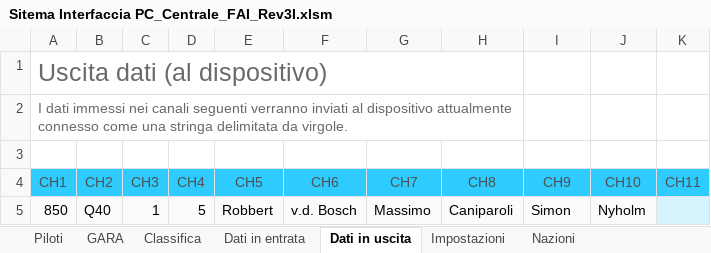
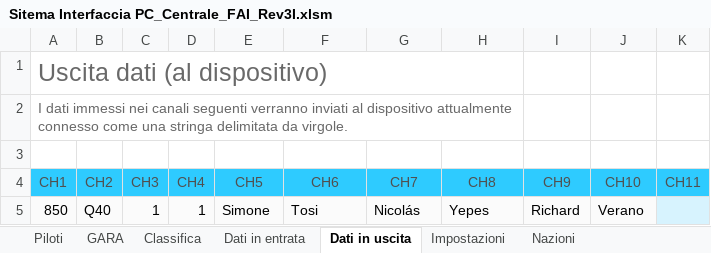
Before and after one commit to giachy96/Sistema_Pylon, an Excel workbook: Interfaccia Gara PC/Stravolgo l_interfaccia per la fai_/Sistema_Interfaccia x FAI 03_04_2024/Sitema Interfaccia PC_Centrale_FAI_Rev3I.xlsm, sheet Dati in uscita, drawn as a sheet; only a part is shown; values as stored, in another font and other column widths than the file's, no borders; the diff names each change by its address in the sheet, - before the commit and + after, or states it on an @@ line.

```diff
--- a/Interfaccia Gara PC/Stravolgo l_interfaccia per la fai_/Sistema_Interfaccia x FAI 03_04_2024/Sitema Interfaccia PC_Centrale_FAI_Rev3I.xlsm (sheet Dati in uscita)
+++ b/Interfaccia Gara PC/Stravolgo l_interfaccia per la fai_/Sistema_Interfaccia x FAI 03_04_2024/Sitema Interfaccia PC_Centrale_FAI_Rev3I.xlsm (sheet Dati in uscita)
-D5 (CH4): 5
+D5 (CH4): 1
-E5 (CH5): Robbert
+E5 (CH5): Simone
-F5 (CH6): v.d. Bosch
+F5 (CH6): Tosi
-G5 (CH7): Massimo
+G5 (CH7): Nicolás
-H5 (CH8): Caniparoli
+H5 (CH8): Yepes
-I5 (CH9): Simon
+I5 (CH9): Richard
-J5 (CH10): Nyholm
+J5 (CH10): Verano
```
Also changed, not shown: sheet Classifica, sheet Dati in entrata, sheet GARA, sheet Impostazioni, charts or pictures, 2 other files.
